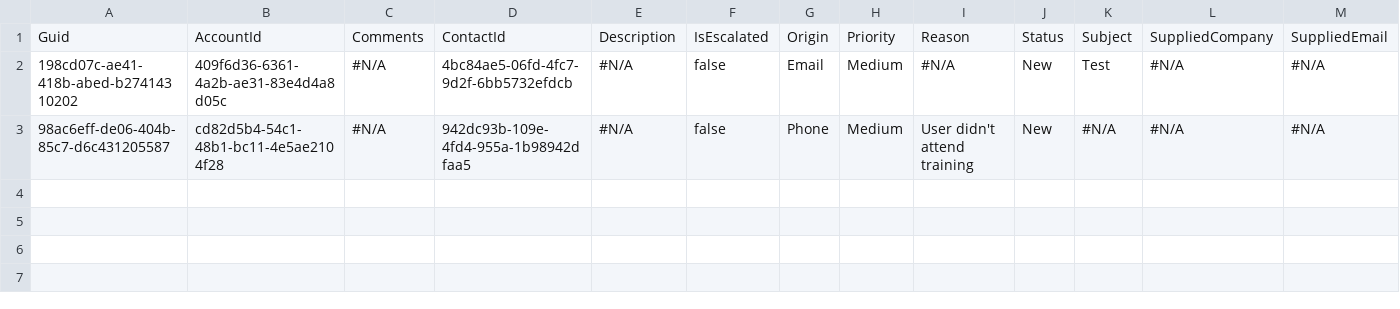
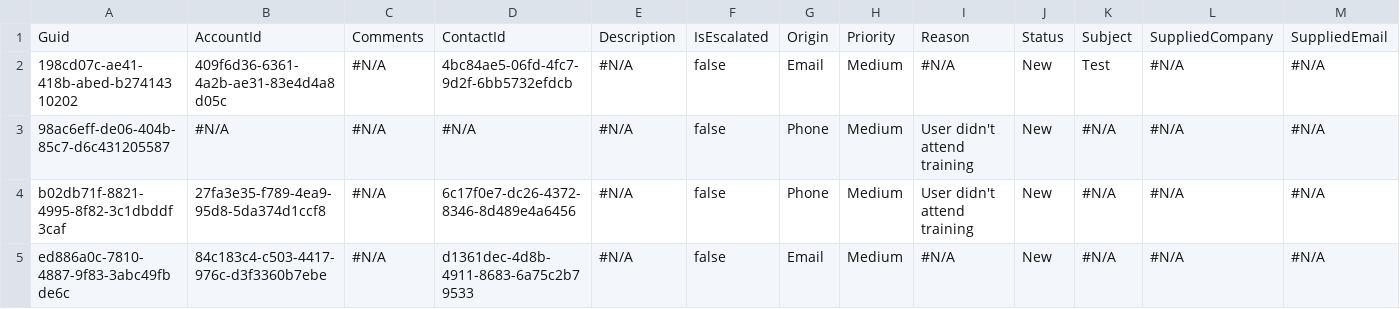
Before and after one commit to prodlytestuser/CPQTest16, a CSV file: Case.csv, drawn as a sheet; only a part is shown; rows hold the shown columns only; the diff names each change by its address in the sheet, - before the commit and + after, or states it on an @@ line.

```diff
--- a/Case.csv
+++ b/Case.csv
-B3: cd82d5b4-54c1-48b1-bc11-4e5ae2104f28
+B3: #N/A
-D3: 942dc93b-109e-4fd4-955a-1b98942dfaa5
+D3: #N/A
+row 4: b02db71f-8821-4995-8f82-3c1dbddf3caf | 27fa3e35-f789-4ea9-95d8-5da374d1ccf8 | #N/A | 6c17f0e7-dc26-4372-8346-8d489e4a6456 | #N/A | false | Phone | Medium | User didn't attend training | New | #N/A | #N/A | #N/A
+row 5: ed886a0c-7810-4887-9f83-3abc49fbde6c | 84c183c4-c503-4417-976c-d3f3360b7ebe | #N/A | d1361dec-4d8b-4911-8683-6a75c2b79533 | #N/A | false | Email | Medium | #N/A | New | #N/A | #N/A | #N/A
```
Also changed, not shown: Account.csv, Asset.csv, 2 other files.
